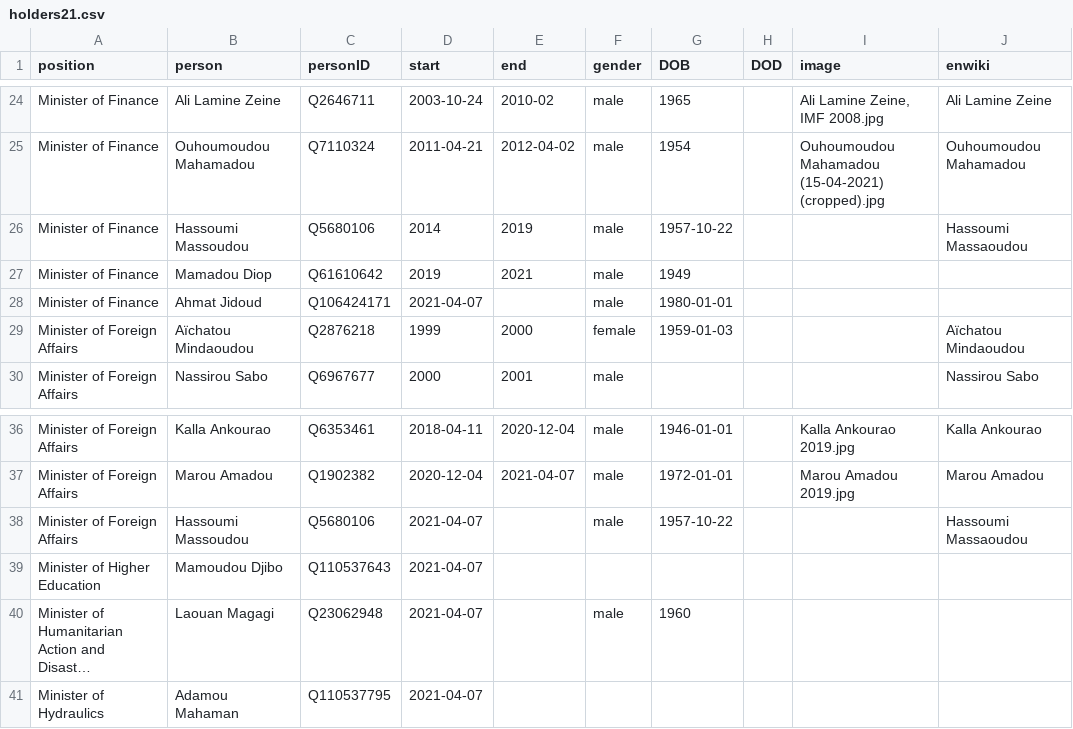
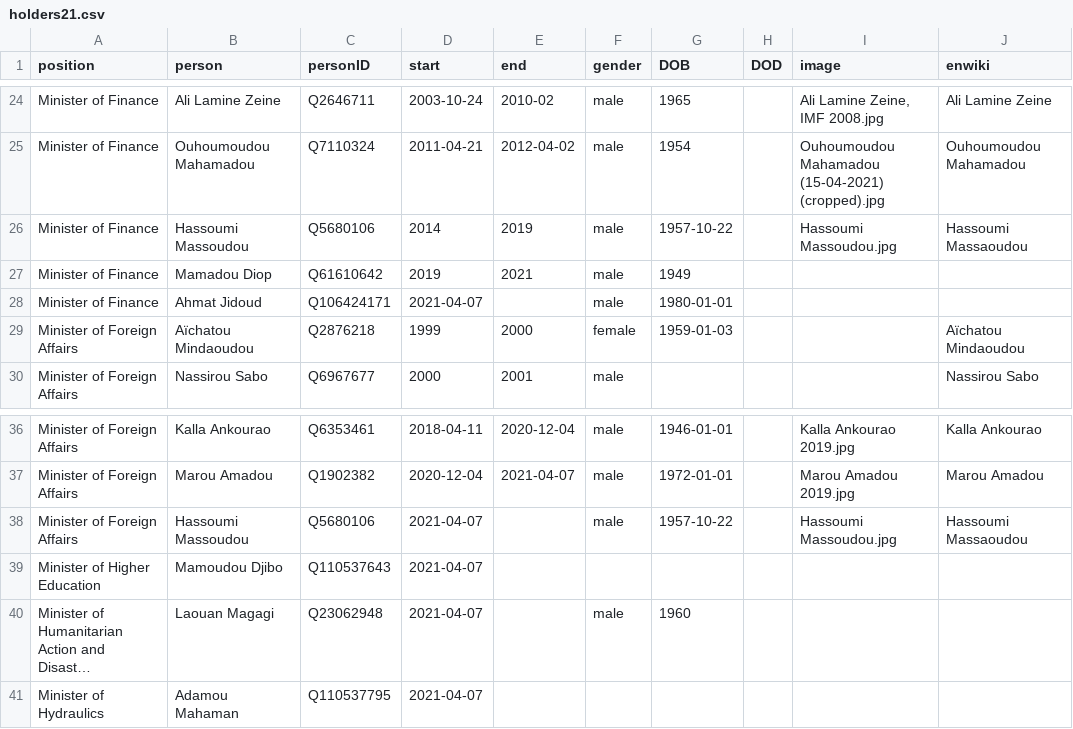
Before and after one commit to every-politician-scrapers/niger-ministers, a CSV file: html/holders21.csv, drawn as a sheet; only a part is shown, gaps mark what is left out; long unchanged cells end in ….

```diff
--- a/html/holders21.csv
+++ b/html/holders21.csv
@@ -25,3 +25,3 @@ Minister of Finance,Ali Lamine Zeine,Q2646711,2003-10-24,2010-02,male,1965,,"Ali
 Minister of Finance,Ouhoumoudou Mahamadou,Q7110324,2011-04-21,2012-04-02,male,1954,,Ouhoumoudou Mahamadou (15-04-2021) (cropped).jpg,Ouhoumoudou Mahamadou
-Minister of Finance,Hassoumi Massoudou,Q5680106,2014,2019,male,1957-10-22,,,Hassoumi Massaoudou
+Minister of Finance,Hassoumi Massoudou,Q5680106,2014,2019,male,1957-10-22,,Hassoumi Massoudou.jpg,Hassoumi Massaoudou
 Minister of Finance,Mamadou Diop,Q61610642,2019,2021,male,1949,,,
@@ -37,3 +37,3 @@ Minister of Foreign Affairs,Kalla Ankourao,Q6353461,2018-04-11,2020-12-04,male,1
 Minister of Foreign Affairs,Marou Amadou,Q1902382,2020-12-04,2021-04-07,male,1972-01-01,,Marou Amadou 2019.jpg,Marou Amadou
-Minister of Foreign Affairs,Hassoumi Massoudou,Q5680106,2021-04-07,,male,1957-10-22,,,Hassoumi Massaoudou
+Minister of Foreign Affairs,Hassoumi Massoudou,Q5680106,2021-04-07,,male,1957-10-22,,Hassoumi Massoudou.jpg,Hassoumi Massaoudou
 Minister of Higher Education,Mamoudou Djibo,Q110537643,2021-04-07,,,,,,
```
Also changed, not shown: html/bio.csv, html/current.csv, 1 other file.
